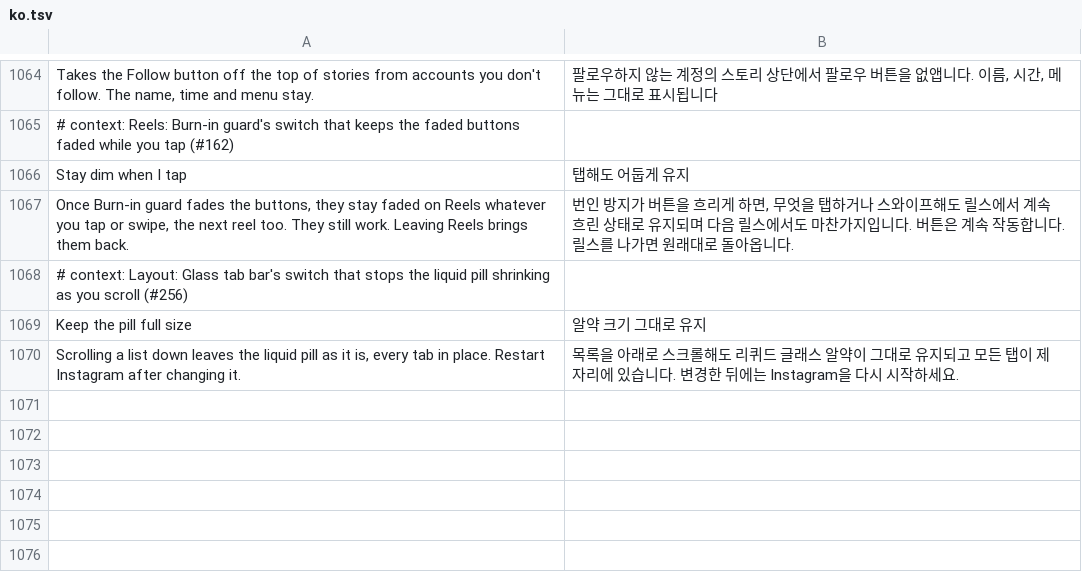
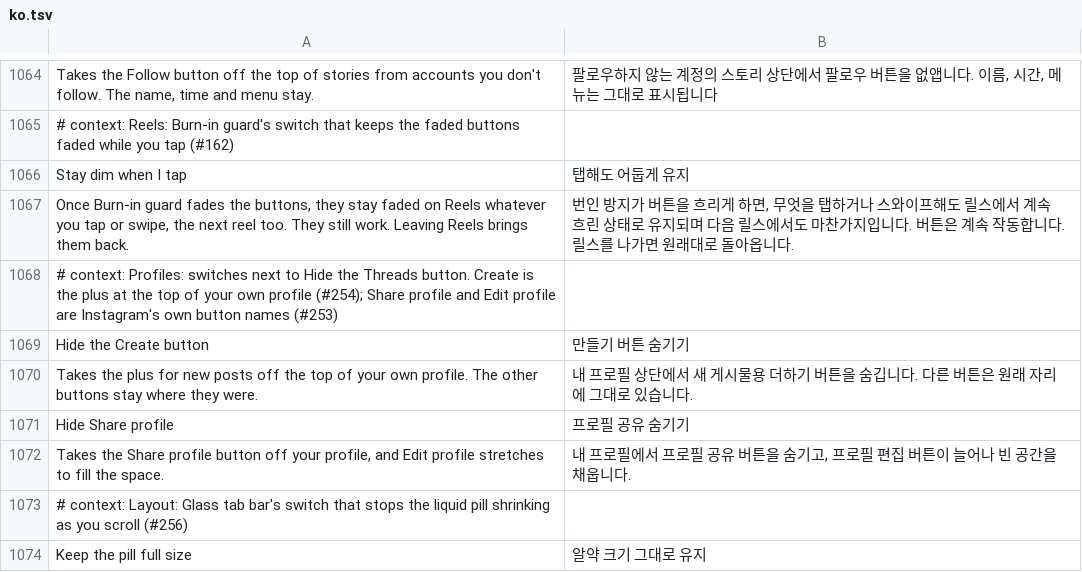
Before and after one commit to Aholicknight/HushGram, a TSV file: extensions/shared/library/src/main/l10n/ko.tsv, drawn as a sheet; only a part is shown, gaps mark what is left out; the shorter side is filled out with more unchanged rows; the diff names each change by its address in the sheet, - before the commit and + after, or states it on an @@ line.

Commit message:
feat(profile): hide the Create button and Share profile on your own profile
Two switches next to Hide the Threads button, both off to start.

Hide the Create button drops the top bar's add_outline icon from the list
the Threads hook already filters, so the menu and the other buttons stay.

Hide Share profile hands each button of the action row to the extension
right before its builder returns it: the text buttons' builder and Share
profile's icon builder. The patch writes an isShare stub against Share's
model class, so a pooled view built for another model shows again. The row
fitting moves from ProfileSuggestions into ActionRow, so a hidden Share
profile and a hidden person-plus button give the space to the buttons that
stay, and Edit profile fills the row.

Refs #253, #254

```diff
--- a/extensions/shared/library/src/main/l10n/ko.tsv
+++ b/extensions/shared/library/src/main/l10n/ko.tsv
+row 1068: # context: Profiles: switches next to Hide the Threads button. Create is the plus at the top of your own profile (#254); Share profile and Edit profile are Instagram's own button names (#253)
+row 1069: Hide the Create button | 만들기 버튼 숨기기
+row 1070: Takes the plus for new posts off the top of your own profile. The other buttons stay where they were. | 내 프로필 상단에서 새 게시물용 더하기 버튼을 숨깁니다. 다른 버튼은 원래 자리에 그대로 있습니다.
+row 1071: Hide Share profile | 프로필 공유 숨기기
+row 1072: Takes the Share profile button off your profile, and Edit profile stretches to fill the space. | 내 프로필에서 프로필 공유 버튼을 숨기고, 프로필 편집 버튼이 늘어나 빈 공간을 채웁니다.
```
Also changed, not shown: extensions/shared/library/src/main/l10n/de.tsv, extensions/shared/library/src/main/l10n/es.tsv, 22 other files.
